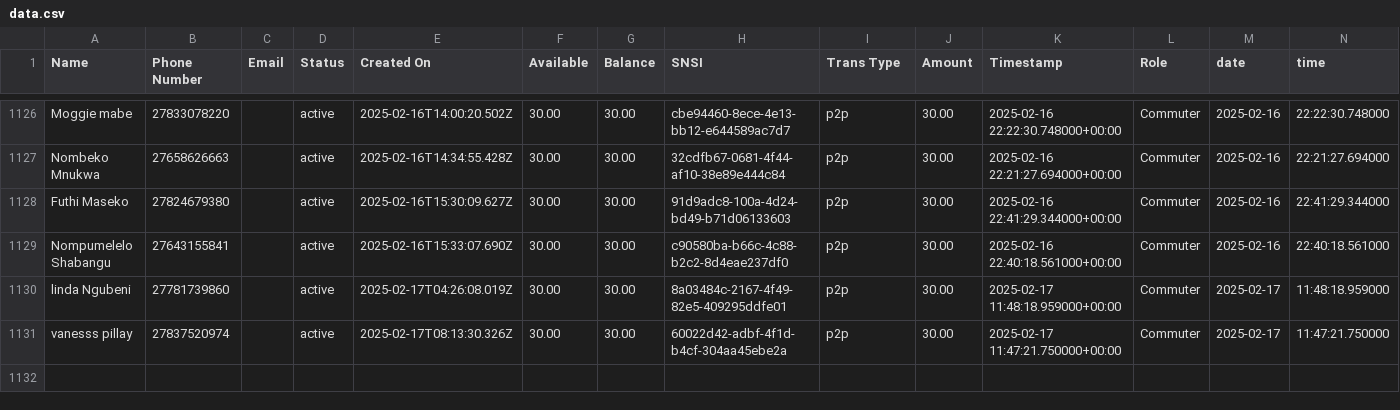
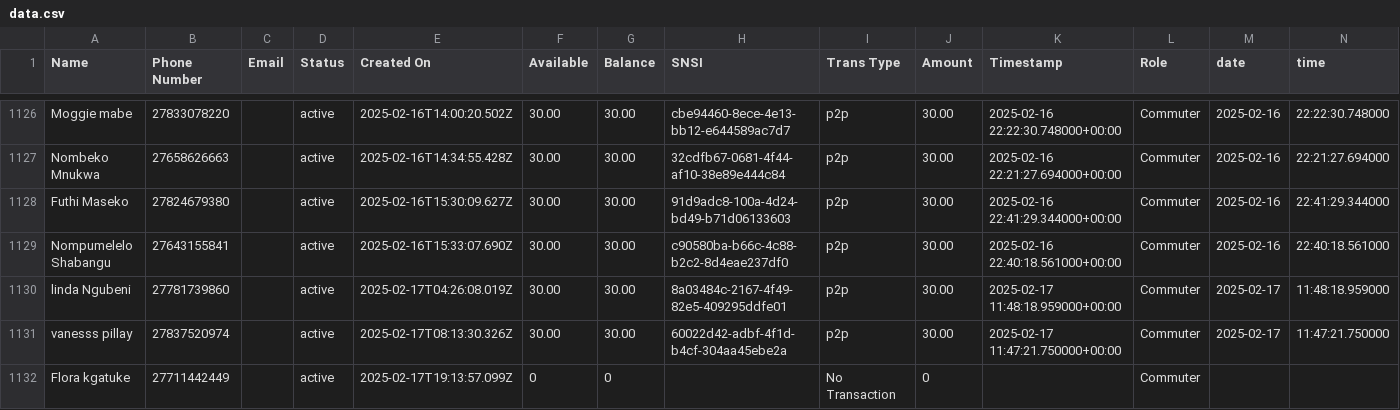
Before and after one commit to Kamal-Moha/WiTaxi-Pay-Analytics-Bhadala, a CSV file: Data/data.csv, drawn as a sheet; only a part is shown, gaps mark what is left out.

```diff
--- a/Data/data.csv
+++ b/Data/data.csv
@@ -1131 +1131,2 @@ linda Ngubeni,27781739860,,active,2025-02-17T04:26:08.019Z,30.00,30.00,8a03484c-
 vanesss pillay,27837520974,,active,2025-02-17T08:13:30.326Z,30.00,30.00,60022d42-adbf-4f1d-b4cf-304aa45ebe2a,p2p,30.00,2025-02-17 11:47:21.750000+00:00,Commuter,2025-02-17,11:47:21.750000
+Flora kgatuke,27711442449,,active,2025-02-17T19:13:57.099Z,0,0,,No Transaction,0,,Commuter,,
```
